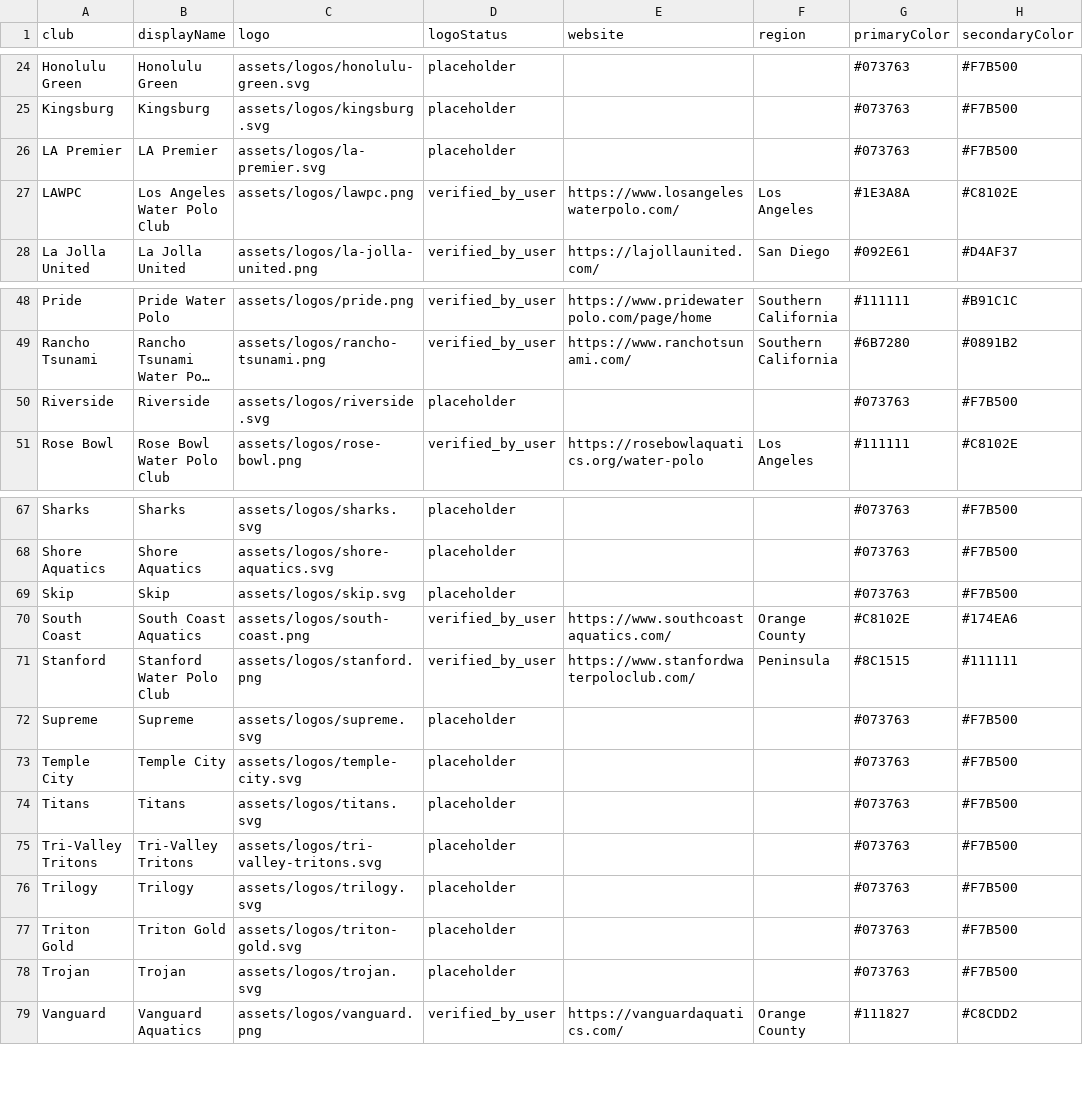
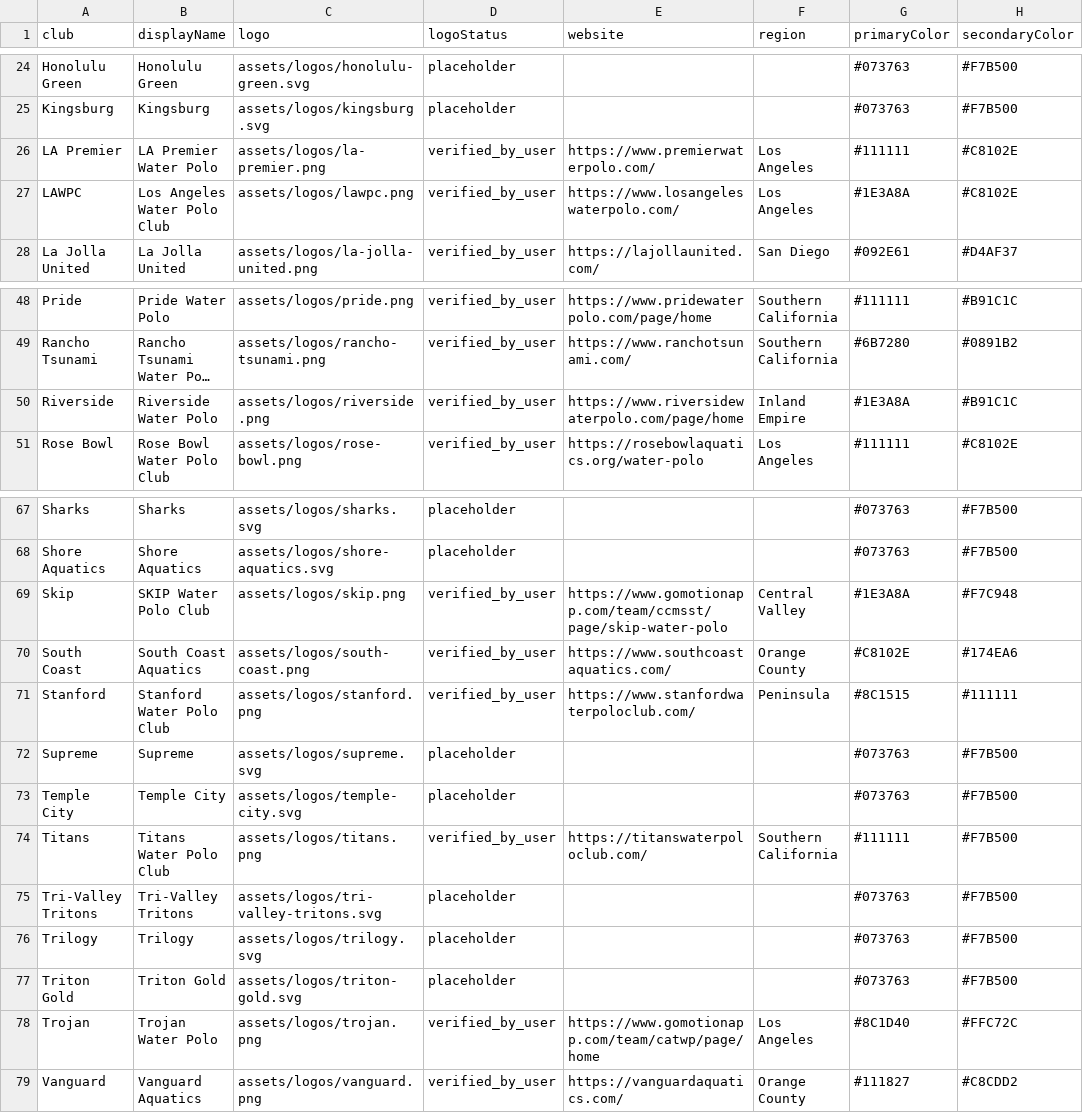
Before and after one commit to littlezip12/CPI, a CSV file: data/club-registry.csv, drawn as a sheet; only a part is shown, gaps mark what is left out; long unchanged cells end in …; the diff names each change by its address in the sheet, - before the commit and + after, or states it on an @@ line.

Commit message:
sprint a w/out logos

```diff
--- a/data/club-registry.csv
+++ b/data/club-registry.csv
-B26 (displayName): LA Premier
+B26 (displayName): LA Premier Water Polo
-C26 (logo): assets/logos/la-premier.svg
+C26 (logo): assets/logos/la-premier.png
-D26 (logoStatus): placeholder
+D26 (logoStatus): verified_by_user
-E26 (website): (empty)
+E26 (website): https://www.premierwaterpolo.com/
-F26 (region): (empty)
+F26 (region): Los Angeles
-G26 (primaryColor): #073763
+G26 (primaryColor): #111111
-H26 (secondaryColor): #F7B500
+H26 (secondaryColor): #C8102E
-B50 (displayName): Riverside
+B50 (displayName): Riverside Water Polo
-C50 (logo): assets/logos/riverside.svg
+C50 (logo): assets/logos/riverside.png
-D50 (logoStatus): placeholder
+D50 (logoStatus): verified_by_user
-E50 (website): (empty)
+E50 (website): https://www.riversidewaterpolo.com/page/home
-F50 (region): (empty)
+F50 (region): Inland Empire
-G50 (primaryColor): #073763
+G50 (primaryColor): #1E3A8A
-H50 (secondaryColor): #F7B500
+H50 (secondaryColor): #B91C1C
-B69 (displayName): Skip
+B69 (displayName): SKIP Water Polo Club
-C69 (logo): assets/logos/skip.svg
+C69 (logo): assets/logos/skip.png
-D69 (logoStatus): placeholder
+D69 (logoStatus): verified_by_user
-E69 (website): (empty)
+E69 (website): https://www.gomotionapp.com/team/ccmsst/page/skip-water-polo
-F69 (region): (empty)
+F69 (region): Central Valley
-G69 (primaryColor): #073763
+G69 (primaryColor): #1E3A8A
-H69 (secondaryColor): #F7B500
+H69 (secondaryColor): #F7C948
-B74 (displayName): Titans
+B74 (displayName): Titans Water Polo Club
-C74 (logo): assets/logos/titans.svg
+C74 (logo): assets/logos/titans.png
-D74 (logoStatus): placeholder
+D74 (logoStatus): verified_by_user
-E74 (website): (empty)
+E74 (website): https://titanswaterpoloclub.com/
-F74 (region): (empty)
+F74 (region): Southern California
-G74 (primaryColor): #073763
+G74 (primaryColor): #111111
-B78 (displayName): Trojan
+B78 (displayName): Trojan Water Polo
-C78 (logo): assets/logos/trojan.svg
+C78 (logo): assets/logos/trojan.png
-D78 (logoStatus): placeholder
+D78 (logoStatus): verified_by_user
-E78 (website): (empty)
+E78 (website): https://www.gomotionapp.com/team/catwp/page/home
-F78 (region): (empty)
+F78 (region): Los Angeles
-G78 (primaryColor): #073763
+G78 (primaryColor): #8C1D40
-H78 (secondaryColor): #F7B500
+H78 (secondaryColor): #FFC72C
```
Also changed, not shown: 7 other files.
